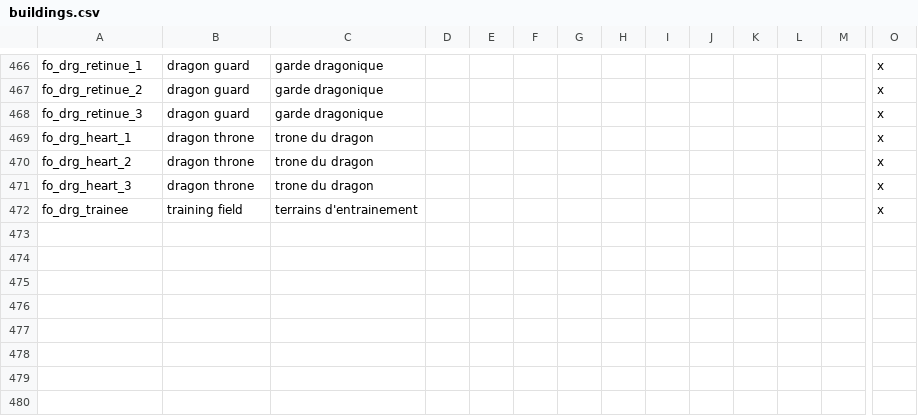
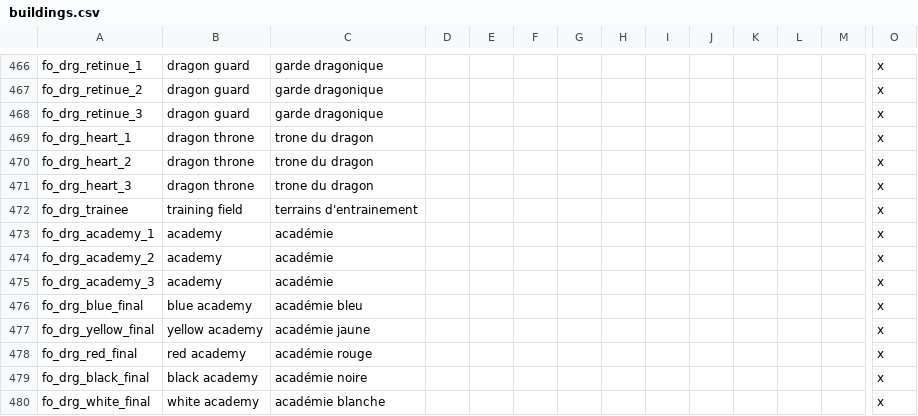
Before and after one commit to asmuro1/animals-plus, a CSV file: animals_update/localisation/buildings.csv, drawn as a sheet; only a part is shown, gaps mark what is left out; rows hold the shown columns only; the diff names each change by its address in the sheet, - before the commit and + after, or states it on an @@ line.

Commit message:
bat_3 - academy building

```diff
--- a/animals_update/localisation/buildings.csv
+++ b/animals_update/localisation/buildings.csv
+row 473: fo_drg_academy_1 | academy | académie |  |  |  |  |  |  |  |  |  |  | x
+row 474: fo_drg_academy_2 | academy | académie |  |  |  |  |  |  |  |  |  |  | x
+row 475: fo_drg_academy_3 | academy | académie |  |  |  |  |  |  |  |  |  |  | x
+row 476: fo_drg_blue_final | blue academy | académie bleu |  |  |  |  |  |  |  |  |  |  | x
+row 477: fo_drg_yellow_final | yellow academy | académie jaune |  |  |  |  |  |  |  |  |  |  | x
+row 478: fo_drg_red_final | red academy | académie rouge |  |  |  |  |  |  |  |  |  |  | x
+row 479: fo_drg_black_final | black academy | académie noire |  |  |  |  |  |  |  |  |  |  | x
+row 480: fo_drg_white_final | white academy | académie blanche |  |  |  |  |  |  |  |  |  |  | x
```
Also changed, not shown: 1 other file.
